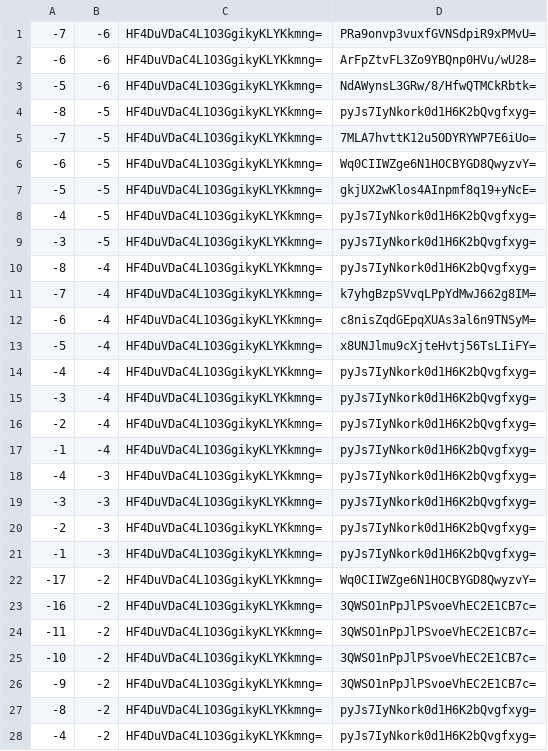
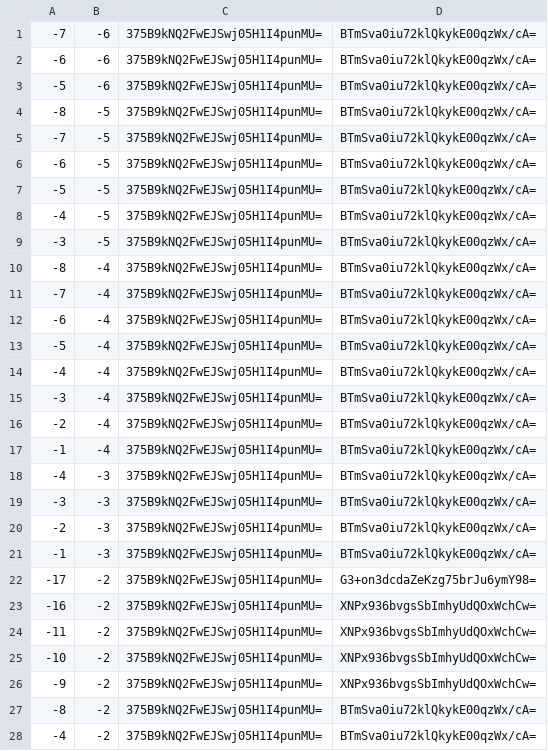
Before and after one commit to counterfitninja/chilled-end, a CSV file: tiles/zoom.-1/metadata/k.-1.-1.csv, drawn as a sheet; only a part is shown; the diff covers the shown part only.

```diff
--- a/tiles/zoom.-1/metadata/k.-1.-1.csv
+++ b/tiles/zoom.-1/metadata/k.-1.-1.csv
@@ -1,28 +1,28 @@
--7,-6,HF4DuVDaC4L1O3GgikyKLYKkmng=,PRa9onvp3vuxfGVNSdpiR9xPMvU=
--6,-6,HF4DuVDaC4L1O3GgikyKLYKkmng=,ArFpZtvFL3Zo9YBQnp0HVu/wU28=
--5,-6,HF4DuVDaC4L1O3GgikyKLYKkmng=,NdAWynsL3GRw/8/HfwQTMCkRbtk=
--8,-5,HF4DuVDaC4L1O3GgikyKLYKkmng=,pyJs7IyNkork0d1H6K2bQvgfxyg=
--7,-5,HF4DuVDaC4L1O3GgikyKLYKkmng=,7MLA7hvttK12u5ODYRYWP7E6iUo=
--6,-5,HF4DuVDaC4L1O3GgikyKLYKkmng=,Wq0CIIWZge6N1HOCBYGD8QwyzvY=
--5,-5,HF4DuVDaC4L1O3GgikyKLYKkmng=,gkjUX2wKlos4AInpmf8q19+yNcE=
--4,-5,HF4DuVDaC4L1O3GgikyKLYKkmng=,pyJs7IyNkork0d1H6K2bQvgfxyg=
--3,-5,HF4DuVDaC4L1O3GgikyKLYKkmng=,pyJs7IyNkork0d1H6K2bQvgfxyg=
--8,-4,HF4DuVDaC4L1O3GgikyKLYKkmng=,pyJs7IyNkork0d1H6K2bQvgfxyg=
--7,-4,HF4DuVDaC4L1O3GgikyKLYKkmng=,k7yhgBzpSVvqLPpYdMwJ662g8IM=
--6,-4,HF4DuVDaC4L1O3GgikyKLYKkmng=,c8nisZqdGEpqXUAs3al6n9TNSyM=
--5,-4,HF4DuVDaC4L1O3GgikyKLYKkmng=,x8UNJlmu9cXjteHvtj56TsLIiFY=
--4,-4,HF4DuVDaC4L1O3GgikyKLYKkmng=,pyJs7IyNkork0d1H6K2bQvgfxyg=
--3,-4,HF4DuVDaC4L1O3GgikyKLYKkmng=,pyJs7IyNkork0d1H6K2bQvgfxyg=
--2,-4,HF4DuVDaC4L1O3GgikyKLYKkmng=,pyJs7IyNkork0d1H6K2bQvgfxyg=
--1,-4,HF4DuVDaC4L1O3GgikyKLYKkmng=,pyJs7IyNkork0d1H6K2bQvgfxyg=
--4,-3,HF4DuVDaC4L1O3GgikyKLYKkmng=,pyJs7IyNkork0d1H6K2bQvgfxyg=
--3,-3,HF4DuVDaC4L1O3GgikyKLYKkmng=,pyJs7IyNkork0d1H6K2bQvgfxyg=
--2,-3,HF4DuVDaC4L1O3GgikyKLYKkmng=,pyJs7IyNkork0d1H6K2bQvgfxyg=
--1,-3,HF4DuVDaC4L1O3GgikyKLYKkmng=,pyJs7IyNkork0d1H6K2bQvgfxyg=
--17,-2,HF4DuVDaC4L1O3GgikyKLYKkmng=,Wq0CIIWZge6N1HOCBYGD8QwyzvY=
--16,-2,HF4DuVDaC4L1O3GgikyKLYKkmng=,3QWSO1nPpJlPSvoeVhEC2E1CB7c=
--11,-2,HF4DuVDaC4L1O3GgikyKLYKkmng=,3QWSO1nPpJlPSvoeVhEC2E1CB7c=
--10,-2,HF4DuVDaC4L1O3GgikyKLYKkmng=,3QWSO1nPpJlPSvoeVhEC2E1CB7c=
--9,-2,HF4DuVDaC4L1O3GgikyKLYKkmng=,3QWSO1nPpJlPSvoeVhEC2E1CB7c=
--8,-2,HF4DuVDaC4L1O3GgikyKLYKkmng=,pyJs7IyNkork0d1H6K2bQvgfxyg=
--4,-2,HF4DuVDaC4L1O3GgikyKLYKkmng=,pyJs7IyNkork0d1H6K2bQvgfxyg=
+-7,-6,375B9kNQ2FwEJSwj05H1I4punMU=,BTmSva0iu72klQkykE00qzWx/cA=
+-6,-6,375B9kNQ2FwEJSwj05H1I4punMU=,BTmSva0iu72klQkykE00qzWx/cA=
+-5,-6,375B9kNQ2FwEJSwj05H1I4punMU=,BTmSva0iu72klQkykE00qzWx/cA=
+-8,-5,375B9kNQ2FwEJSwj05H1I4punMU=,BTmSva0iu72klQkykE00qzWx/cA=
+-7,-5,375B9kNQ2FwEJSwj05H1I4punMU=,BTmSva0iu72klQkykE00qzWx/cA=
+-6,-5,375B9kNQ2FwEJSwj05H1I4punMU=,BTmSva0iu72klQkykE00qzWx/cA=
+-5,-5,375B9kNQ2FwEJSwj05H1I4punMU=,BTmSva0iu72klQkykE00qzWx/cA=
+-4,-5,375B9kNQ2FwEJSwj05H1I4punMU=,BTmSva0iu72klQkykE00qzWx/cA=
+-3,-5,375B9kNQ2FwEJSwj05H1I4punMU=,BTmSva0iu72klQkykE00qzWx/cA=
+-8,-4,375B9kNQ2FwEJSwj05H1I4punMU=,BTmSva0iu72klQkykE00qzWx/cA=
+-7,-4,375B9kNQ2FwEJSwj05H1I4punMU=,BTmSva0iu72klQkykE00qzWx/cA=
+-6,-4,375B9kNQ2FwEJSwj05H1I4punMU=,BTmSva0iu72klQkykE00qzWx/cA=
+-5,-4,375B9kNQ2FwEJSwj05H1I4punMU=,BTmSva0iu72klQkykE00qzWx/cA=
+-4,-4,375B9kNQ2FwEJSwj05H1I4punMU=,BTmSva0iu72klQkykE00qzWx/cA=
+-3,-4,375B9kNQ2FwEJSwj05H1I4punMU=,BTmSva0iu72klQkykE00qzWx/cA=
+-2,-4,375B9kNQ2FwEJSwj05H1I4punMU=,BTmSva0iu72klQkykE00qzWx/cA=
+-1,-4,375B9kNQ2FwEJSwj05H1I4punMU=,BTmSva0iu72klQkykE00qzWx/cA=
+-4,-3,375B9kNQ2FwEJSwj05H1I4punMU=,BTmSva0iu72klQkykE00qzWx/cA=
+-3,-3,375B9kNQ2FwEJSwj05H1I4punMU=,BTmSva0iu72klQkykE00qzWx/cA=
+-2,-3,375B9kNQ2FwEJSwj05H1I4punMU=,BTmSva0iu72klQkykE00qzWx/cA=
+-1,-3,375B9kNQ2FwEJSwj05H1I4punMU=,BTmSva0iu72klQkykE00qzWx/cA=
+-17,-2,375B9kNQ2FwEJSwj05H1I4punMU=,G3+on3dcdaZeKzg75brJu6ymY98=
+-16,-2,375B9kNQ2FwEJSwj05H1I4punMU=,XNPx936bvgsSbImhyUdQOxWchCw=
+-11,-2,375B9kNQ2FwEJSwj05H1I4punMU=,XNPx936bvgsSbImhyUdQOxWchCw=
+-10,-2,375B9kNQ2FwEJSwj05H1I4punMU=,XNPx936bvgsSbImhyUdQOxWchCw=
+-9,-2,375B9kNQ2FwEJSwj05H1I4punMU=,XNPx936bvgsSbImhyUdQOxWchCw=
+-8,-2,375B9kNQ2FwEJSwj05H1I4punMU=,BTmSva0iu72klQkykE00qzWx/cA=
+-4,-2,375B9kNQ2FwEJSwj05H1I4punMU=,BTmSva0iu72klQkykE00qzWx/cA=
```
Also changed, not shown: 68 edited cells elsewhere in this file, tiles/zoom.-1/metadata/k.-1.0.csv, tiles/zoom.-1/metadata/k.0.-1.csv, 33 other files.
